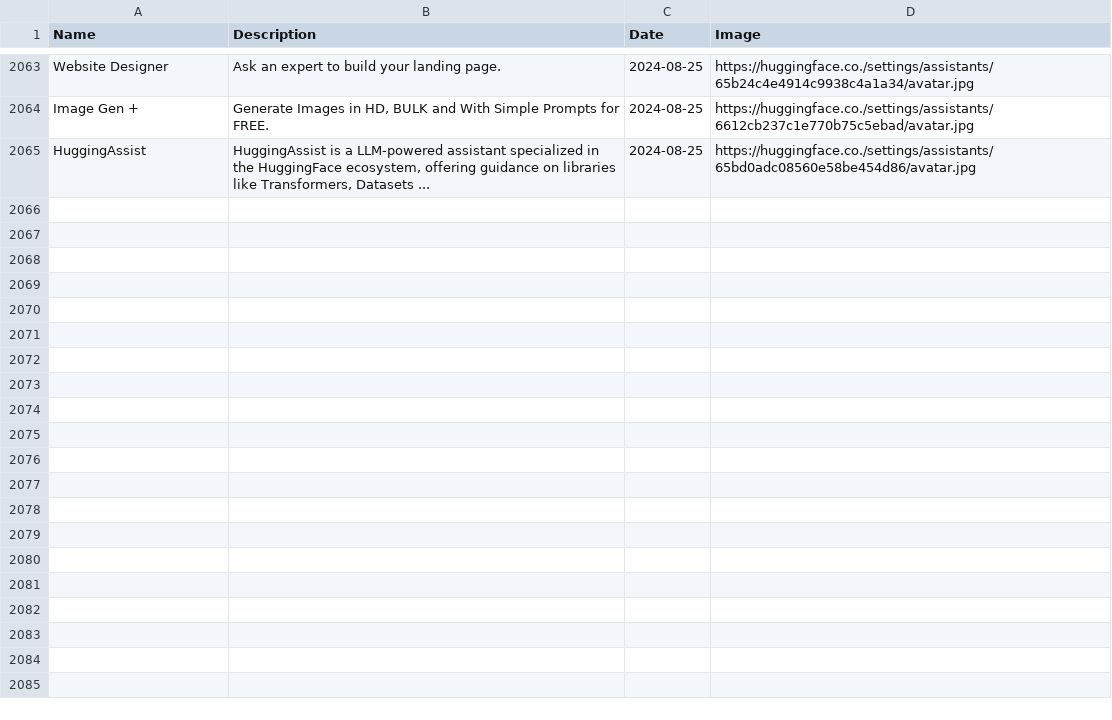
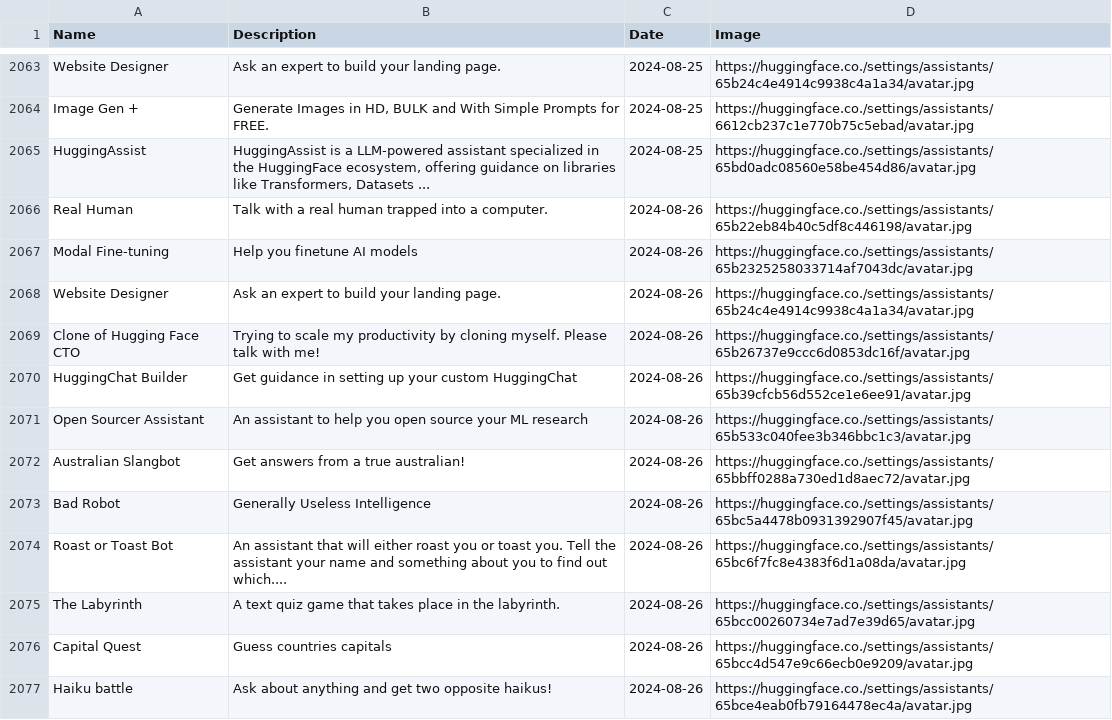
Before and after one commit to No-m4d/Check_trending_assistants, a CSV file: trending_per_day.csv, drawn as a sheet; only a part is shown, gaps mark what is left out; the diff covers the shown part only.

```diff
--- a/trending_per_day.csv
+++ b/trending_per_day.csv
@@ -6064 +6064,13 @@ Image Gen +,"Generate Images in HD, BULK and With Simple Prompts for FREE.",2024
 HuggingAssist,"HuggingAssist is a LLM-powered assistant specialized in the HuggingFace ecosystem, offering guidance on libraries like Transformers, Datasets ...",2024-08-25,https://huggingface.co./settings/assistants/65bd0adc08560e58be454d86/avatar.jpg
+Real Human,Talk with a real human trapped into a computer.,2024-08-26,https://huggingface.co./settings/assistants/65b22eb84b40c5df8c446198/avatar.jpg
+Modal Fine-tuning,Help you finetune AI models,2024-08-26,https://huggingface.co./settings/assistants/65b2325258033714af7043dc/avatar.jpg
+Website Designer ,Ask an expert to build your landing page.,2024-08-26,https://huggingface.co./settings/assistants/65b24c4e4914c9938c4a1a34/avatar.jpg
+Clone of Hugging Face CTO,Trying to scale my productivity by cloning myself. Please talk with me!,2024-08-26,https://huggingface.co./settings/assistants/65b26737e9ccc6d0853dc16f/avatar.jpg
+HuggingChat Builder,Get guidance in setting up your custom HuggingChat,2024-08-26,https://huggingface.co./settings/assistants/65b39cfcb56d552ce1e6ee91/avatar.jpg
+Open Sourcer Assistant,An assistant to help you open source your ML research,2024-08-26,https://huggingface.co./settings/assistants/65b533c040fee3b346bbc1c3/avatar.jpg
+Australian Slangbot,Get answers from a true australian!,2024-08-26,https://huggingface.co./settings/assistants/65bbff0288a730ed1d8aec72/avatar.jpg
+Bad Robot,Generally Useless Intelligence,2024-08-26,https://huggingface.co./settings/assistants/65bc5a4478b0931392907f45/avatar.jpg
+Roast or Toast Bot,An assistant that will either roast you or toast you. Tell the assistant your name and something about you to find out which....,2024-08-26,https://huggingface.co./settings/assistants/65bc6f7fc8e4383f6d1a08da/avatar.jpg
+The Labyrinth,A text quiz game that takes place in the labyrinth.,2024-08-26,https://huggingface.co./settings/assistants/65bcc00260734e7ad7e39d65/avatar.jpg
+Capital Quest,Guess countries capitals,2024-08-26,https://huggingface.co./settings/assistants/65bcc4d547e9c66ecb0e9209/avatar.jpg
+Haiku battle,Ask about anything and get two opposite haikus!,2024-08-26,https://huggingface.co./settings/assistants/65bce4eab0fb79164478ec4a/avatar.jpg
```
Also changed, not shown: 12 added rows elsewhere in this file.
